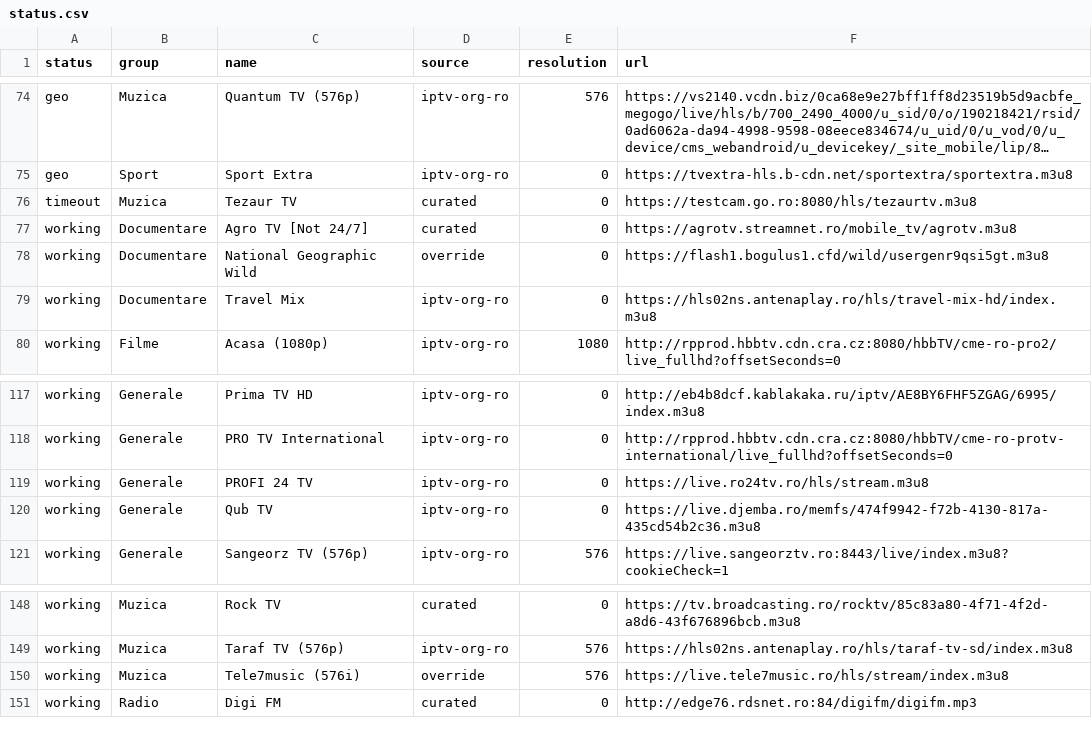
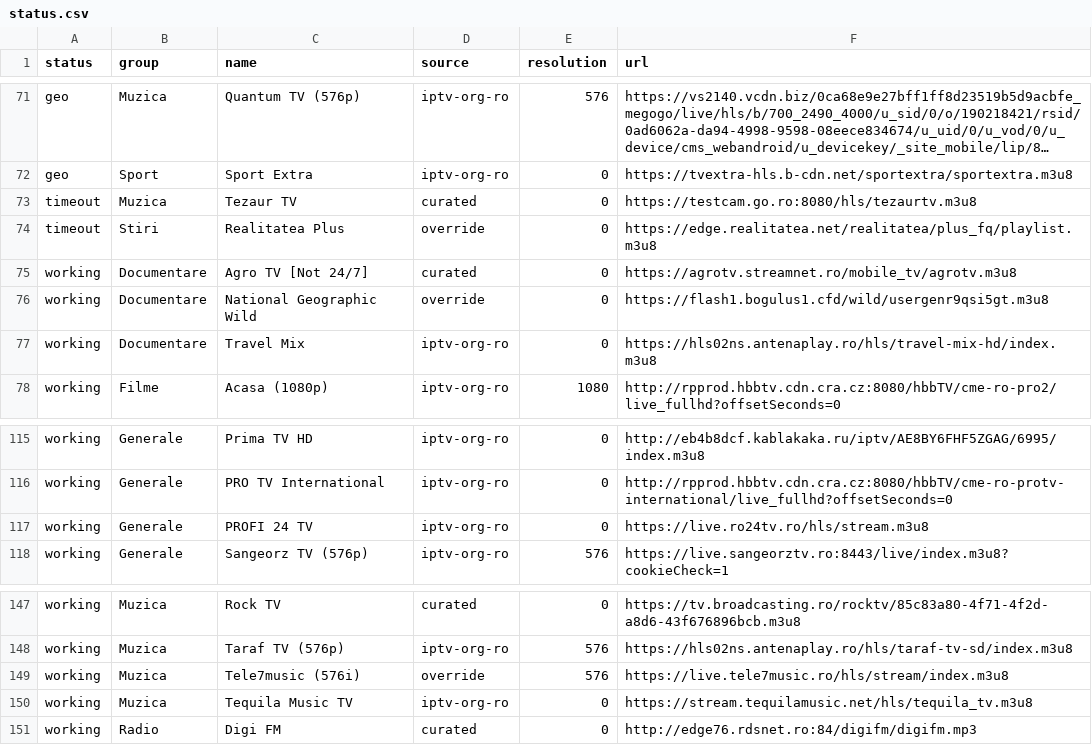
Before and after one commit to carloclim/romania-iptv-list, a CSV file: dist/status.csv, drawn as a sheet; only a part is shown, gaps mark what is left out; long unchanged cells end in …; the diff covers the shown part only.

```diff
--- a/dist/status.csv
+++ b/dist/status.csv
@@ -76,2 +73,3 @@ geo,Sport,Sport Extra,iptv-org-ro,0,https://tvextra-hls.b-cdn.net/sportextra/spo
 timeout,Muzica,Tezaur TV,curated,0,https://testcam.go.ro:8080/hls/tezaurtv.m3u8
+timeout,Stiri,Realitatea Plus,override,0,https://edge.realitatea.net/realitatea/plus_fq/playlist.m3u8
 working,Documentare,Agro TV [Not 24/7],curated,0,https://agrotv.streamnet.ro/mobile_tv/agrotv.m3u8
@@ -119,3 +117,2 @@ working,Generale,PRO TV International,iptv-org-ro,0,http://rpprod.hbbtv.cdn.cra.
 working,Generale,PROFI 24 TV,iptv-org-ro,0,https://live.ro24tv.ro/hls/stream.m3u8
-working,Generale,Qub TV,iptv-org-ro,0,https://live.djemba.ro/memfs/474f9942-f72b-4130-817a-435cd54b2c36.m3u8
 working,Generale,Sangeorz TV (576p),iptv-org-ro,576,https://live.sangeorztv.ro:8443/live/index.m3u8?cookieCheck=1
@@ -150,2 +149,3 @@ working,Muzica,Taraf TV (576p),iptv-org-ro,576,https://hls02ns.antenaplay.ro/hls
 working,Muzica,Tele7music (576i),override,576,https://live.tele7music.ro/hls/stream/index.m3u8
+working,Muzica,Tequila Music TV,iptv-org-ro,0,https://stream.tequilamusic.net/hls/tequila_tv.m3u8
 working,Radio,Digi FM,curated,0,http://edge76.rdsnet.ro:84/digifm/digifm.mp3
```
Also changed, not shown: 3 added rows and 4 removed rows elsewhere in this file, 12 other files.
